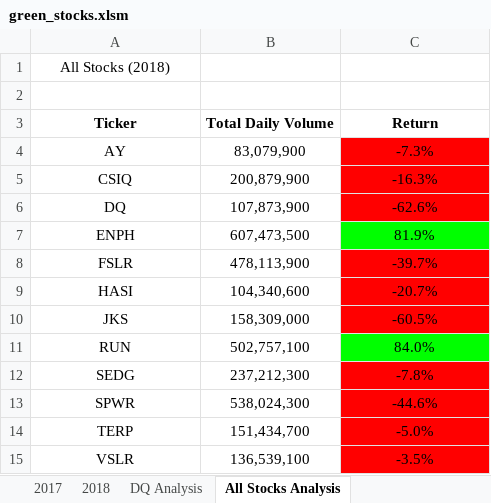
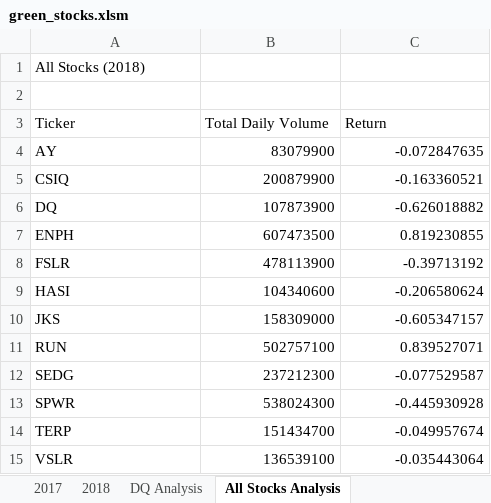
Before and after one commit to Stormageddon97/Stock-Analysis, an Excel workbook: green_stocks.xlsm, sheet All Stocks Analysis, drawn as a sheet; values as stored, in another font and other column widths than the file's, no borders; charts and pictures not drawn; the diff names each change by its address in the sheet, - before the commit and + after, or states it on an @@ line.

```diff
--- a/green_stocks.xlsm (sheet All Stocks Analysis)
+++ b/green_stocks.xlsm (sheet All Stocks Analysis)
-A1 alignment: center
+A1 alignment: left
@@ A3:C3 alignment: center → left, bold: on → off @@
-A4:A15 alignment: center
+A4:A15 alignment: left
-B4 (Total Daily Volume): 83,079,900
+B4 (Total Daily Volume): 83079900
-B4:C15 alignment: center
+B4:C15 alignment: right
-C4 (Return): -7.3%
+C4 (Return): -0.072847635
-C4:C6 fill: #FF0000
+C4:C6 fill: none
-B5 (Total Daily Volume): 200,879,900
+B5 (Total Daily Volume): 200879900
-C5 (Return): -16.3%
+C5 (Return): -0.163360521
-B6 (Total Daily Volume): 107,873,900
+B6 (Total Daily Volume): 107873900
-C6 (Return): -62.6%
+C6 (Return): -0.626018882
-B7 (Total Daily Volume): 607,473,500
+B7 (Total Daily Volume): 607473500
-C7 (Return): 81.9%
+C7 (Return): 0.819230855
-C7 fill: #00FF00
+C7 fill: none
-B8 (Total Daily Volume): 478,113,900
+B8 (Total Daily Volume): 478113900
-C8 (Return): -39.7%
+C8 (Return): -0.39713192
-C8:C10 fill: #FF0000
+C8:C10 fill: none
-B9 (Total Daily Volume): 104,340,600
+B9 (Total Daily Volume): 104340600
-C9 (Return): -20.7%
+C9 (Return): -0.206580624
-B10 (Total Daily Volume): 158,309,000
+B10 (Total Daily Volume): 158309000
-C10 (Return): -60.5%
+C10 (Return): -0.605347157
-B11 (Total Daily Volume): 502,757,100
+B11 (Total Daily Volume): 502757100
-C11 (Return): 84.0%
+C11 (Return): 0.839527071
-C11 fill: #00FF00
+C11 fill: none
-B12 (Total Daily Volume): 237,212,300
+B12 (Total Daily Volume): 237212300
-C12 (Return): -7.8%
+C12 (Return): -0.077529587
-C12:C15 fill: #FF0000
+C12:C15 fill: none
-B13 (Total Daily Volume): 538,024,300
+B13 (Total Daily Volume): 538024300
-C13 (Return): -44.6%
+C13 (Return): -0.445930928
-B14 (Total Daily Volume): 151,434,700
+B14 (Total Daily Volume): 151434700
-C14 (Return): -5.0%
+C14 (Return): -0.049957674
-B15 (Total Daily Volume): 136,539,100
+B15 (Total Daily Volume): 136539100
-C15 (Return): -3.5%
+C15 (Return): -0.035443064
```
Also changed, not shown: sheet 2017, sheet 2018, charts or pictures.
